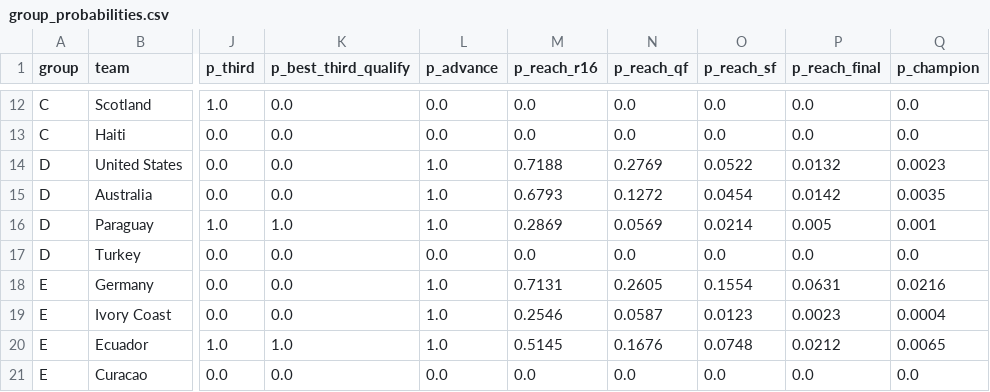
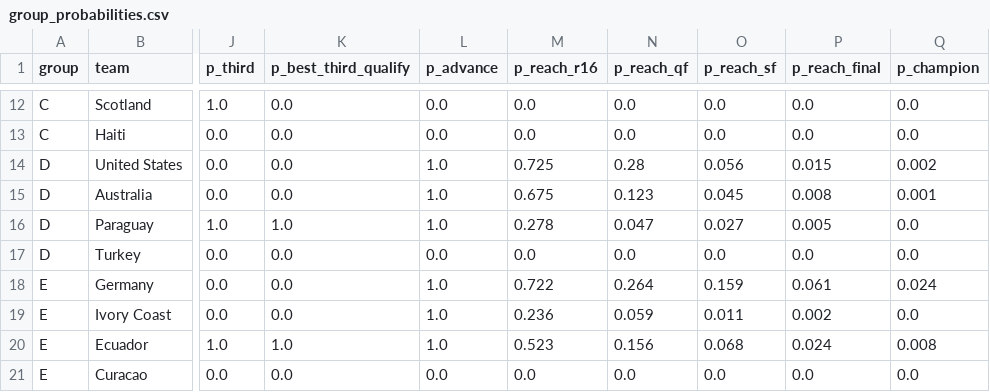
Before and after one commit to Toepatella/world-cup-simulator, a CSV file: output/group_probabilities.csv, drawn as a sheet; only a part is shown, gaps mark what is left out; the diff covers the shown part only; the diff names each change by its address in the sheet, - before the commit and + after, or states it on an @@ line.

```diff
--- a/output/group_probabilities.csv
+++ b/output/group_probabilities.csv
-M14 (p_reach_r16): 0.7188
+M14 (p_reach_r16): 0.725
-N14 (p_reach_qf): 0.2769
+N14 (p_reach_qf): 0.28
-O14 (p_reach_sf): 0.0522
+O14 (p_reach_sf): 0.056
-P14 (p_reach_final): 0.0132
+P14 (p_reach_final): 0.015
-Q14 (p_champion): 0.0023
+Q14 (p_champion): 0.002
-M15 (p_reach_r16): 0.6793
+M15 (p_reach_r16): 0.675
-N15 (p_reach_qf): 0.1272
+N15 (p_reach_qf): 0.123
-O15 (p_reach_sf): 0.0454
+O15 (p_reach_sf): 0.045
-P15 (p_reach_final): 0.0142
+P15 (p_reach_final): 0.008
-Q15 (p_champion): 0.0035
+Q15 (p_champion): 0.001
-M16 (p_reach_r16): 0.2869
+M16 (p_reach_r16): 0.278
-N16 (p_reach_qf): 0.0569
+N16 (p_reach_qf): 0.047
-O16 (p_reach_sf): 0.0214
+O16 (p_reach_sf): 0.027
-Q16 (p_champion): 0.001
+Q16 (p_champion): 0.0
-M18 (p_reach_r16): 0.7131
+M18 (p_reach_r16): 0.722
-N18 (p_reach_qf): 0.2605
+N18 (p_reach_qf): 0.264
-O18 (p_reach_sf): 0.1554
+O18 (p_reach_sf): 0.159
-P18 (p_reach_final): 0.0631
+P18 (p_reach_final): 0.061
-Q18 (p_champion): 0.0216
+Q18 (p_champion): 0.024
-M19 (p_reach_r16): 0.2546
+M19 (p_reach_r16): 0.236
-N19 (p_reach_qf): 0.0587
+N19 (p_reach_qf): 0.059
-O19 (p_reach_sf): 0.0123
+O19 (p_reach_sf): 0.011
-P19 (p_reach_final): 0.0023
+P19 (p_reach_final): 0.002
-Q19 (p_champion): 0.0004
+Q19 (p_champion): 0.0
-M20 (p_reach_r16): 0.5145
+M20 (p_reach_r16): 0.523
-N20 (p_reach_qf): 0.1676
+N20 (p_reach_qf): 0.156
-O20 (p_reach_sf): 0.0748
+O20 (p_reach_sf): 0.068
-P20 (p_reach_final): 0.0212
+P20 (p_reach_final): 0.024
-Q20 (p_champion): 0.0065
+Q20 (p_champion): 0.008
```
Also changed, not shown: 124 edited cells elsewhere in this file, 5 other files.
